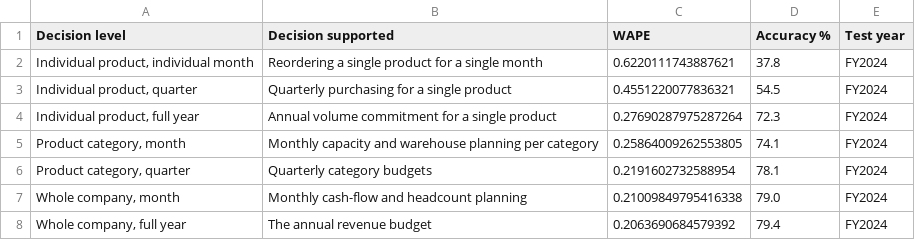
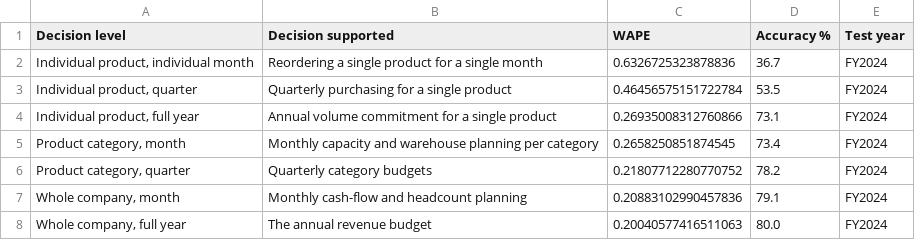
Before and after one commit to DokkDokki/SOE-105, a CSV file: outputs/accuracy_by_decision_level.csv, drawn as a sheet.

```diff
--- a/outputs/accuracy_by_decision_level.csv
+++ b/outputs/accuracy_by_decision_level.csv
@@ -1,8 +1,8 @@
 Decision level,Decision supported,WAPE,Accuracy %,Test year
-"Individual product, individual month",Reordering a single product for a single month,0.6220111743887621,37.8,FY2024
-"Individual product, quarter",Quarterly purchasing for a single product,0.4551220077836321,54.5,FY2024
-"Individual product, full year",Annual volume commitment for a single product,0.27690287975287264,72.3,FY2024
-"Product category, month",Monthly capacity and warehouse planning per category,0.25864009262553805,74.1,FY2024
-"Product category, quarter",Quarterly category budgets,0.2191602732588954,78.1,FY2024
-"Whole company, month",Monthly cash-flow and headcount planning,0.21009849795416338,79.0,FY2024
-"Whole company, full year",The annual revenue budget,0.2063690684579392,79.4,FY2024
+"Individual product, individual month",Reordering a single product for a single month,0.6326725323878836,36.7,FY2024
+"Individual product, quarter",Quarterly purchasing for a single product,0.46456575151722784,53.5,FY2024
+"Individual product, full year",Annual volume commitment for a single product,0.26935008312760866,73.1,FY2024
+"Product category, month",Monthly capacity and warehouse planning per category,0.2658250851874545,73.4,FY2024
+"Product category, quarter",Quarterly category budgets,0.21807712280770752,78.2,FY2024
+"Whole company, month",Monthly cash-flow and headcount planning,0.20883102990457836,79.1,FY2024
+"Whole company, full year",The annual revenue budget,0.20040577416511063,80.0,FY2024
```
Also changed, not shown: outputs/backtest_accuracy_by_segment.csv, outputs/backtest_accuracy_summary.csv, 18 other files.
